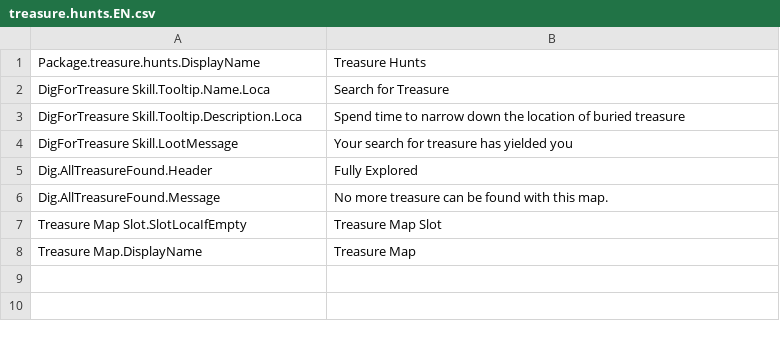
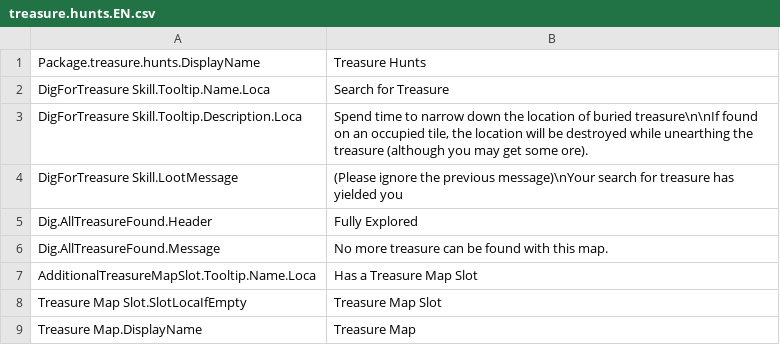
Before and after one commit to kaysoky/spellforce-coe-mods, a CSV file: treasure.hunts/Localization/treasure.hunts.EN.csv, drawn as a sheet.

Commit message:
Treasure Hunts: Looting mechanism now destroys locations to spawn another one for pickup loot.  Added mana treasure map.

```diff
--- a/treasure.hunts/Localization/treasure.hunts.EN.csv
+++ b/treasure.hunts/Localization/treasure.hunts.EN.csv
@@ -2,6 +2,7 @@ Package.treasure.hunts.DisplayName;Treasure Hunts
 DigForTreasure Skill.Tooltip.Name.Loca;Search for Treasure
-DigForTreasure Skill.Tooltip.Description.Loca;Spend time to narrow down the location of buried treasure
-DigForTreasure Skill.LootMessage;Your search for treasure has yielded you
+DigForTreasure Skill.Tooltip.Description.Loca;Spend time to narrow down the location of buried treasure\n\nIf found on an occupied tile, the location will be destroyed while unearthing the treasure (although you may get some ore).
+DigForTreasure Skill.LootMessage;(Please ignore the previous message)\nYour search for treasure has yielded you
 Dig.AllTreasureFound.Header;Fully Explored
 Dig.AllTreasureFound.Message;No more treasure can be found with this map.
+AdditionalTreasureMapSlot.Tooltip.Name.Loca;Has a Treasure Map Slot
 Treasure Map Slot.SlotLocaIfEmpty;Treasure Map Slot
```
Also changed, not shown: 11 other files.
